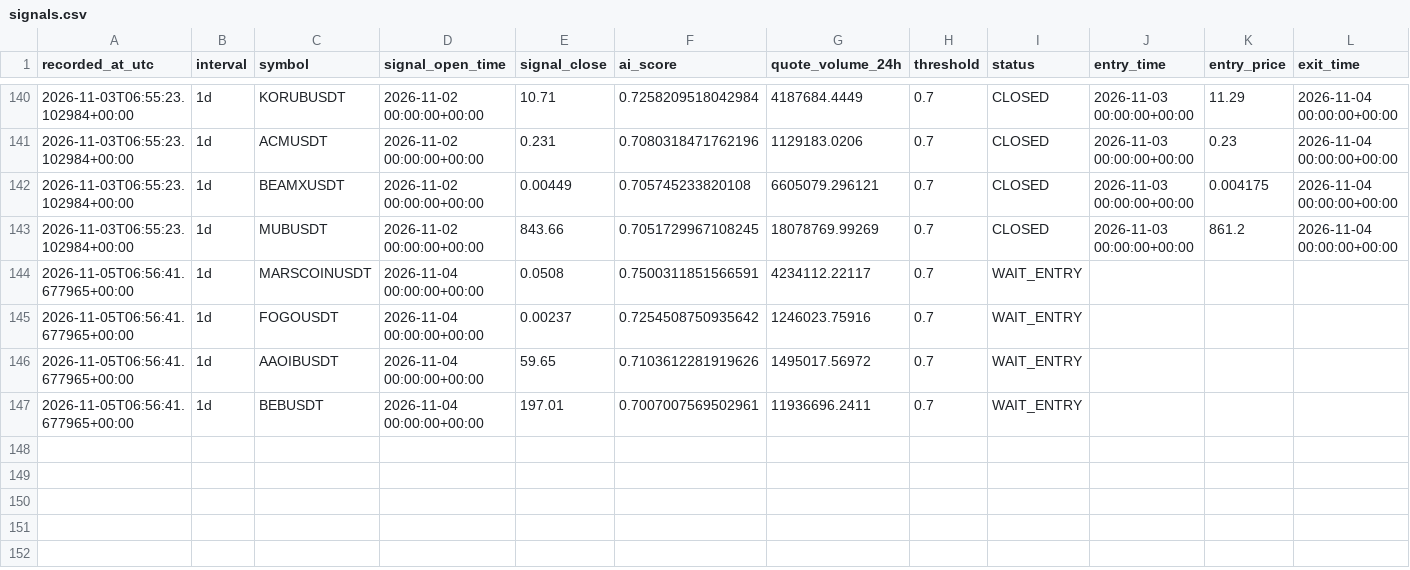
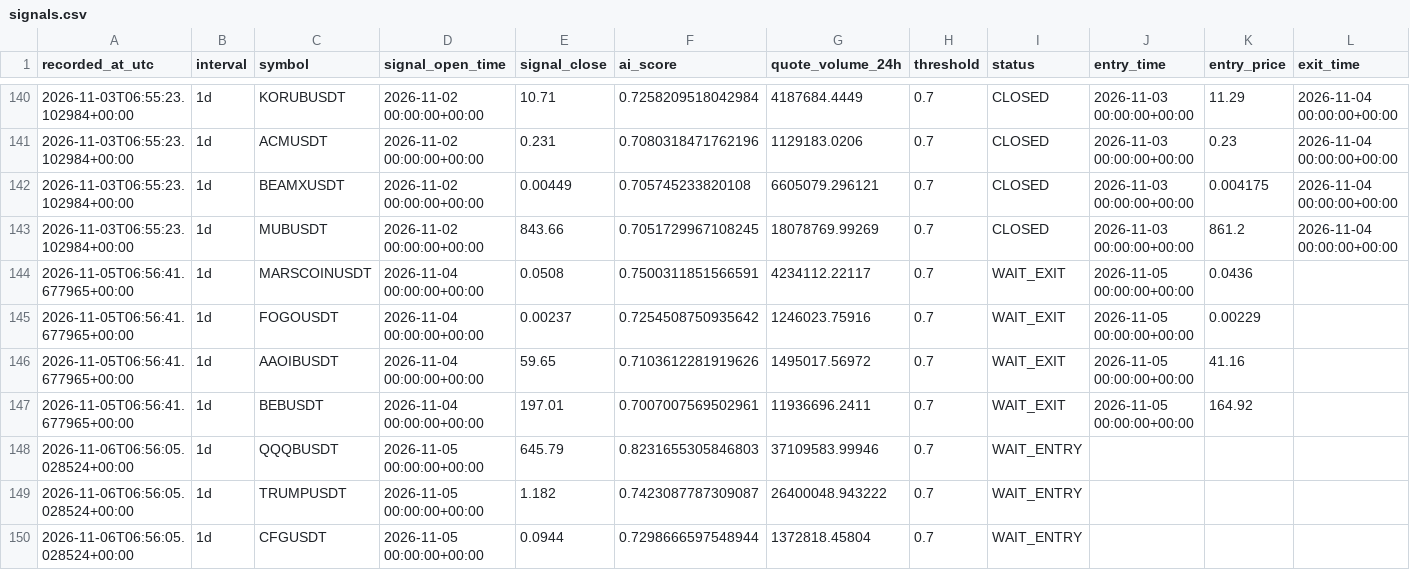
Before and after one commit to ISTATAM/CryptoAI-Online, a CSV file: paper_trading/signals.csv, drawn as a sheet; only a part is shown, gaps mark what is left out; rows hold the shown columns only; the diff names each change by its address in the sheet, - before the commit and + after, or states it on an @@ line.

```diff
--- a/paper_trading/signals.csv
+++ b/paper_trading/signals.csv
-I144:I147 (status): WAIT_ENTRY
+I144:I147 (status): WAIT_EXIT
-J144:J147 (entry_time): (empty)
+J144:J147 (entry_time): 2026-11-05 00:00:00+00:00
-K144 (entry_price): (empty)
+K144 (entry_price): 0.0436
-K145 (entry_price): (empty)
+K145 (entry_price): 0.00229
-K146 (entry_price): (empty)
+K146 (entry_price): 41.16
-K147 (entry_price): (empty)
+K147 (entry_price): 164.92
+row 148: 2026-11-06T06:56:05.028524+00:00 | 1d | QQQBUSDT | 2026-11-05 00:00:00+00:00 | 645.79 | 0.8231655305846803 | 37109583.99946 | 0.7 | WAIT_ENTRY
+row 149: 2026-11-06T06:56:05.028524+00:00 | 1d | TRUMPUSDT | 2026-11-05 00:00:00+00:00 | 1.182 | 0.7423087787309087 | 26400048.943222 | 0.7 | WAIT_ENTRY
+row 150: 2026-11-06T06:56:05.028524+00:00 | 1d | CFGUSDT | 2026-11-05 00:00:00+00:00 | 0.0944 | 0.7298666597548944 | 1372818.45804 | 0.7 | WAIT_ENTRY
```
Also changed, not shown: paper_trading/latest_scan.csv, 3 other files.
